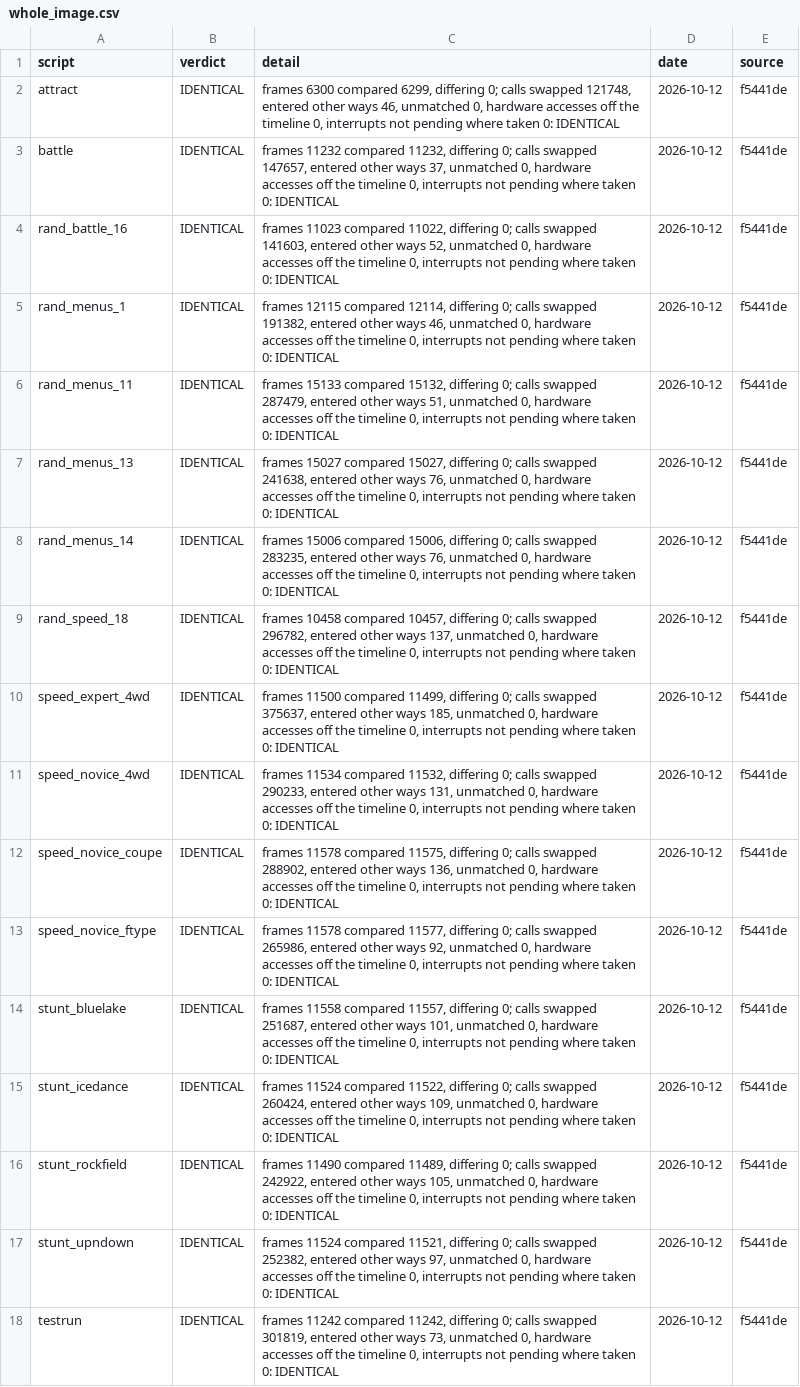
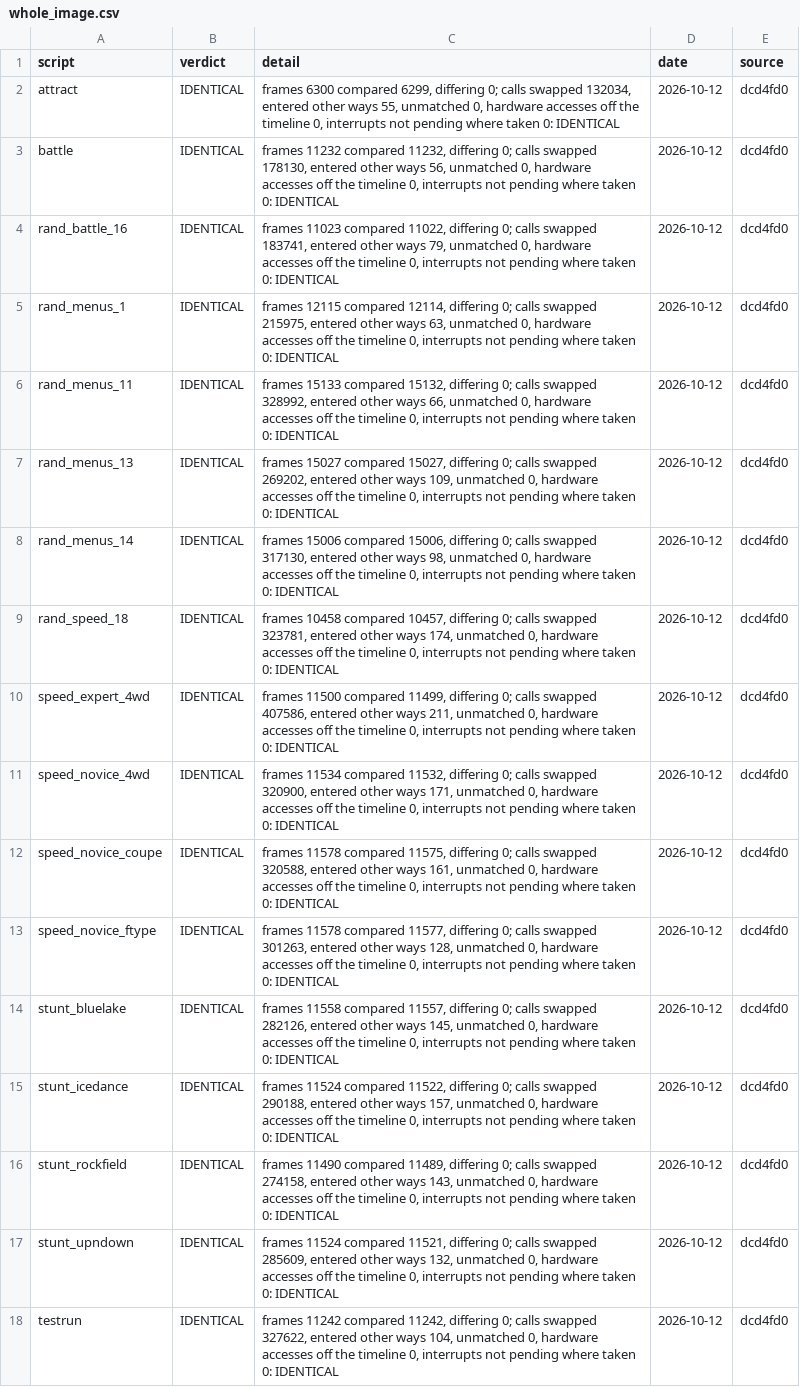
Before and after one commit to Mabec-games/Stunt-Race-FX-DECOMP, a CSV file: config/stuntracefx/whole_image.csv, drawn as a sheet; the diff names each change by its address in the sheet, - before the commit and + after, or states it on an @@ line.

```diff
--- a/config/stuntracefx/whole_image.csv
+++ b/config/stuntracefx/whole_image.csv
-C2 (detail): …calls swapped 121748, entered other ways 46, unmatched 0,…
+C2 (detail): …calls swapped 132034, entered other ways 55, unmatched 0,…
-E2:E18 (source): f5441de
+E2:E18 (source): dcd4fd0
-C3 (detail): …calls swapped 147657, entered other ways 37, unmatched 0,…
+C3 (detail): …calls swapped 178130, entered other ways 56, unmatched 0,…
-C4 (detail): …calls swapped 141603, entered other ways 52, unmatched 0,…
+C4 (detail): …calls swapped 183741, entered other ways 79, unmatched 0,…
-C5 (detail): …calls swapped 191382, entered other ways 46, unmatched 0,…
+C5 (detail): …calls swapped 215975, entered other ways 63, unmatched 0,…
-C6 (detail): …calls swapped 287479, entered other ways 51, unmatched 0,…
+C6 (detail): …calls swapped 328992, entered other ways 66, unmatched 0,…
-C7 (detail): …calls swapped 241638, entered other ways 76, unmatched 0,…
+C7 (detail): …calls swapped 269202, entered other ways 109, unmatched 0,…
-C8 (detail): …calls swapped 283235, entered other ways 76, unmatched 0,…
+C8 (detail): …calls swapped 317130, entered other ways 98, unmatched 0,…
-C9 (detail): …calls swapped 296782, entered other ways 137, unmatched 0,…
+C9 (detail): …calls swapped 323781, entered other ways 174, unmatched 0,…
-C10 (detail): …calls swapped 375637, entered other ways 185, unmatched 0,…
+C10 (detail): …calls swapped 407586, entered other ways 211, unmatched 0,…
-C11 (detail): …calls swapped 290233, entered other ways 131, unmatched 0,…
+C11 (detail): …calls swapped 320900, entered other ways 171, unmatched 0,…
-C12 (detail): …calls swapped 288902, entered other ways 136, unmatched 0,…
+C12 (detail): …calls swapped 320588, entered other ways 161, unmatched 0,…
-C13 (detail): …calls swapped 265986, entered other ways 92, unmatched 0,…
+C13 (detail): …calls swapped 301263, entered other ways 128, unmatched 0,…
-C14 (detail): …calls swapped 251687, entered other ways 101, unmatched 0,…
+C14 (detail): …calls swapped 282126, entered other ways 145, unmatched 0,…
-C15 (detail): …calls swapped 260424, entered other ways 109, unmatched 0,…
+C15 (detail): …calls swapped 290188, entered other ways 157, unmatched 0,…
-C16 (detail): …calls swapped 242922, entered other ways 105, unmatched 0,…
+C16 (detail): …calls swapped 274158, entered other ways 143, unmatched 0,…
-C17 (detail): …calls swapped 252382, entered other ways 97, unmatched 0,…
+C17 (detail): …calls swapped 285609, entered other ways 132, unmatched 0,…
-C18 (detail): …calls swapped 301819, entered other ways 73, unmatched 0,…
+C18 (detail): …calls swapped 327622, entered other ways 104, unmatched 0,…
```
Also changed, not shown: config/stuntracefx/t3_live.csv, 2 other files.
